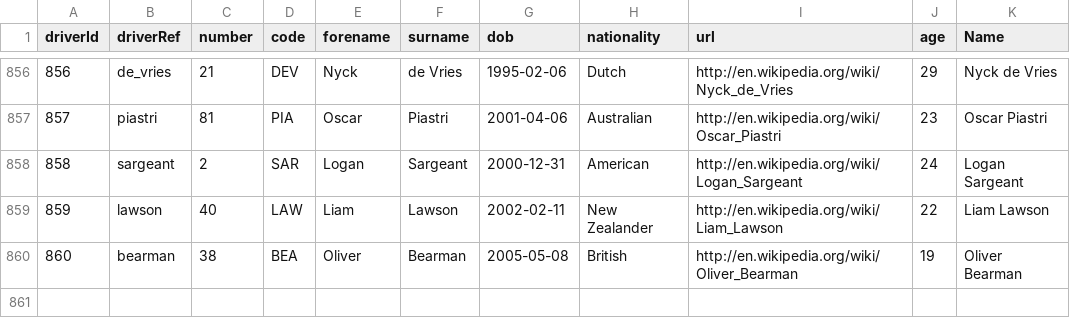
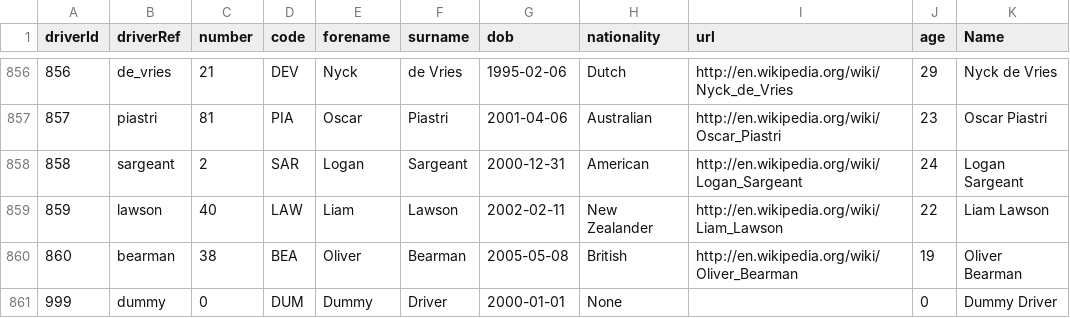
Before and after one commit to Kr1mson/Winvision, a CSV file: drivers.csv, drawn as a sheet; only a part is shown, gaps mark what is left out; the diff names each change by its address in the sheet, - before the commit and + after, or states it on an @@ line.

```diff
--- a/drivers.csv
+++ b/drivers.csv
+row 861: 999 | dummy | 0 | DUM | Dummy | Driver | 2000-01-01 | None |  | 0 | Dummy Driver
```
Also changed, not shown: winvision.csv, 5 other files.
